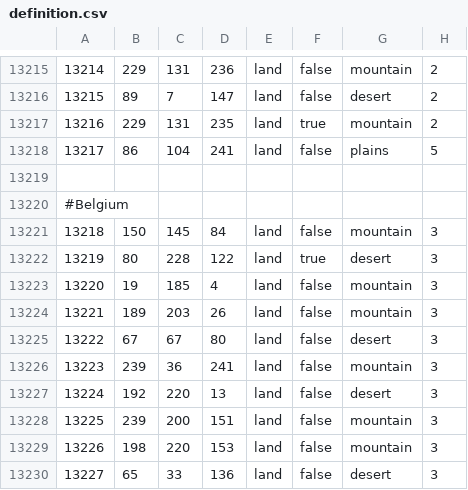
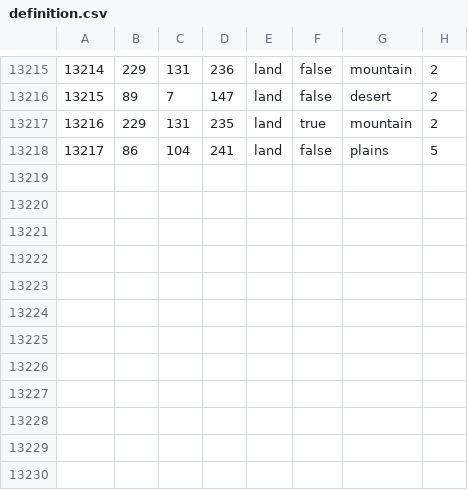
Before and after one commit to ReofSteam/flightoftherepublic, a CSV file: map/definition.csv, drawn as a sheet; only a part is shown, gaps mark what is left out.

Commit message:
Reworked Belgium.. again

```diff
--- a/map/definition.csv
+++ b/map/definition.csv
@@ -13218,13 +13218 @@
 13217;86;104;241;land;false;plains;5
-
-#Belgium
-13218;150;145;84;land;false;mountain;3
-13219;80;228;122;land;true;desert;3
-13220;19;185;4;land;false;mountain;3
-13221;189;203;26;land;false;mountain;3
-13222;67;67;80;land;false;desert;3
-13223;239;36;241;land;false;mountain;3
-13224;192;220;13;land;false;desert;3
-13225;239;200;151;land;false;mountain;3
-13226;198;220;153;land;false;mountain;3
-13227;65;33;136;land;false;desert;3
```
Also changed, not shown: 5 other files.
